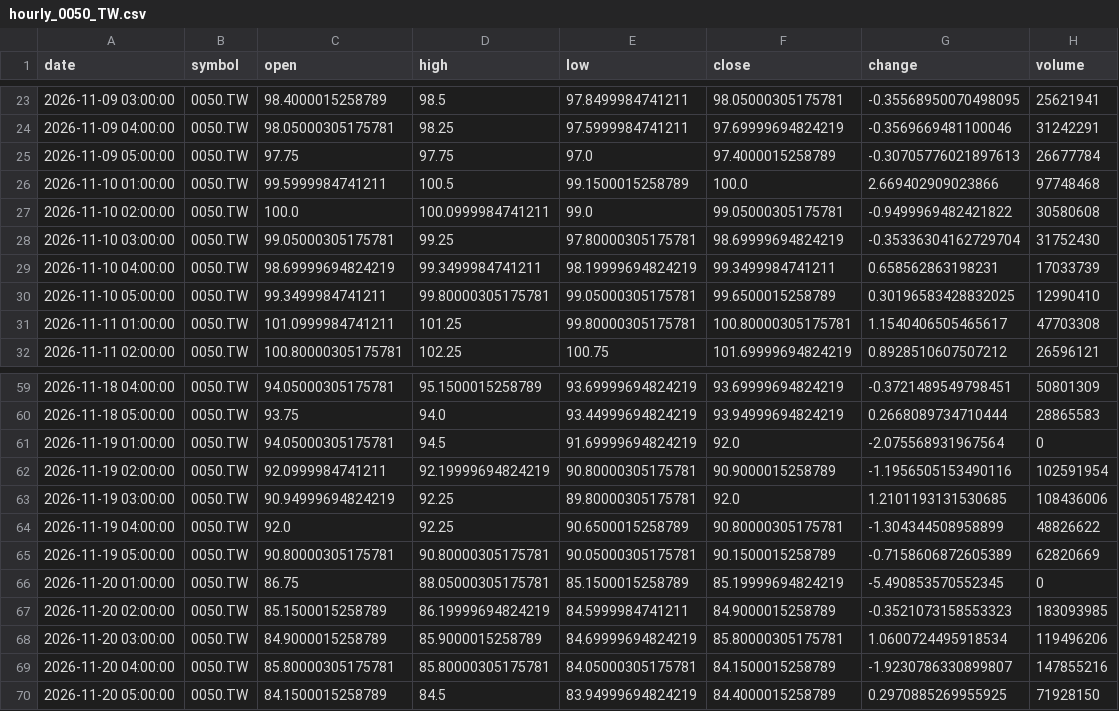
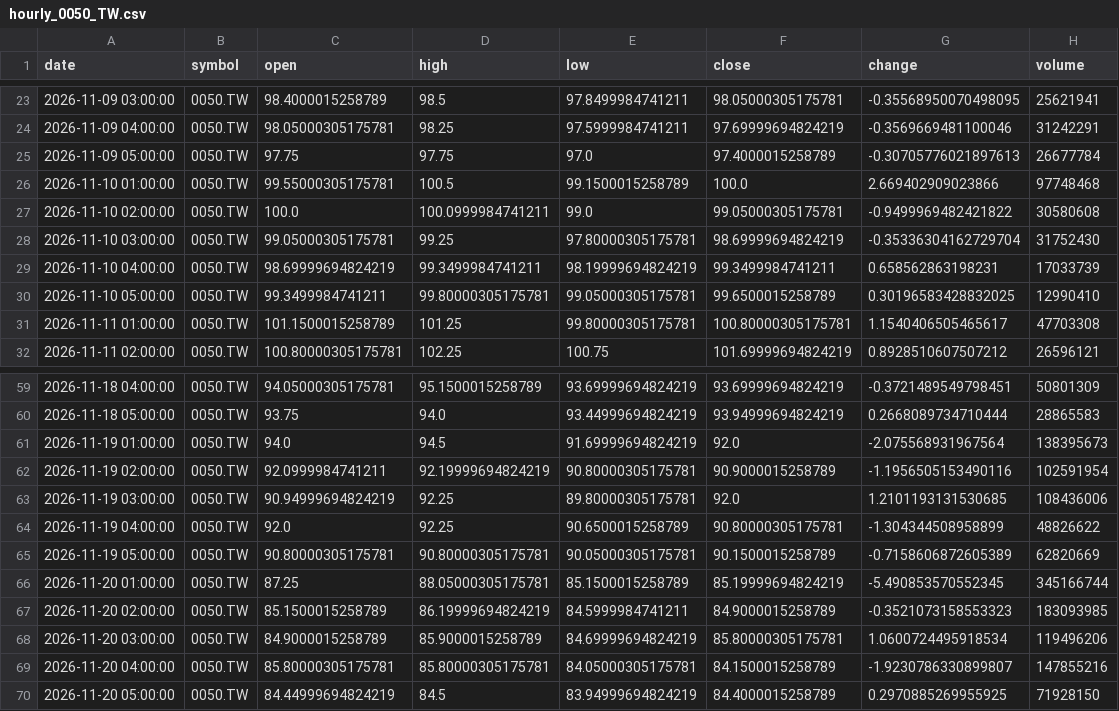
Before and after one commit to timhun/daily-podcast-stk, a CSV file: data/market/hourly_0050_TW.csv, drawn as a sheet; only a part is shown, gaps mark what is left out; the diff covers the shown part only.

```diff
--- a/data/market/hourly_0050_TW.csv
+++ b/data/market/hourly_0050_TW.csv
@@ -25,3 +25,3 @@ date,symbol,open,high,low,close,change,volume
 2026-11-09 05:00:00,0050.TW,97.75,97.75,97.0,97.4000015258789,-0.30705776021897613,26677784
-2026-11-10 01:00:00,0050.TW,99.5999984741211,100.5,99.1500015258789,100.0,2.669402909023866,97748468
+2026-11-10 01:00:00,0050.TW,99.55000305175781,100.5,99.1500015258789,100.0,2.669402909023866,97748468
 2026-11-10 02:00:00,0050.TW,100.0,100.0999984741211,99.0,99.05000305175781,-0.9499969482421822,30580608
@@ -30,3 +30,3 @@ date,symbol,open,high,low,close,change,volume
 2026-11-10 05:00:00,0050.TW,99.3499984741211,99.80000305175781,99.05000305175781,99.6500015258789,0.30196583428832025,12990410
-2026-11-11 01:00:00,0050.TW,101.0999984741211,101.25,99.80000305175781,100.80000305175781,1.1540406505465617,47703308
+2026-11-11 01:00:00,0050.TW,101.1500015258789,101.25,99.80000305175781,100.80000305175781,1.1540406505465617,47703308
 2026-11-11 02:00:00,0050.TW,100.80000305175781,102.25,100.75,101.69999694824219,0.8928510607507212,26596121
@@ -60,3 +60,3 @@ date,symbol,open,high,low,close,change,volume
 2026-11-18 05:00:00,0050.TW,93.75,94.0,93.44999694824219,93.94999694824219,0.2668089734710444,28865583
-2026-11-19 01:00:00,0050.TW,94.05000305175781,94.5,91.69999694824219,92.0,-2.075568931967564,0
+2026-11-19 01:00:00,0050.TW,94.0,94.5,91.69999694824219,92.0,-2.075568931967564,138395673
 2026-11-19 02:00:00,0050.TW,92.0999984741211,92.19999694824219,90.80000305175781,90.9000015258789,-1.1956505153490116,102591954
@@ -65,3 +65,3 @@ date,symbol,open,high,low,close,change,volume
 2026-11-19 05:00:00,0050.TW,90.80000305175781,90.80000305175781,90.05000305175781,90.1500015258789,-0.7158606872605389,62820669
-2026-11-20 01:00:00,0050.TW,86.75,88.05000305175781,85.1500015258789,85.19999694824219,-5.490853570552345,0
+2026-11-20 01:00:00,0050.TW,87.25,88.05000305175781,85.1500015258789,85.19999694824219,-5.490853570552345,345166744
 2026-11-20 02:00:00,0050.TW,85.1500015258789,86.19999694824219,84.5999984741211,84.9000015258789,-0.3521073158553323,183093985
@@ -69,2 +69,2 @@ date,symbol,open,high,low,close,change,volume
 2026-11-20 04:00:00,0050.TW,85.80000305175781,85.80000305175781,84.05000305175781,84.1500015258789,-1.9230786330899807,147855216
-2026-11-20 05:00:00,0050.TW,84.1500015258789,84.5,83.94999694824219,84.4000015258789,0.2970885269955925,71928150
+2026-11-20 05:00:00,0050.TW,84.44999694824219,84.5,83.94999694824219,84.4000015258789,0.2970885269955925,71928150
```
Also changed, not shown: 16 edited cells elsewhere in this file, data/market/daily_0050_TW.csv, data/market/daily_2330_TW.csv, 4 other files.
